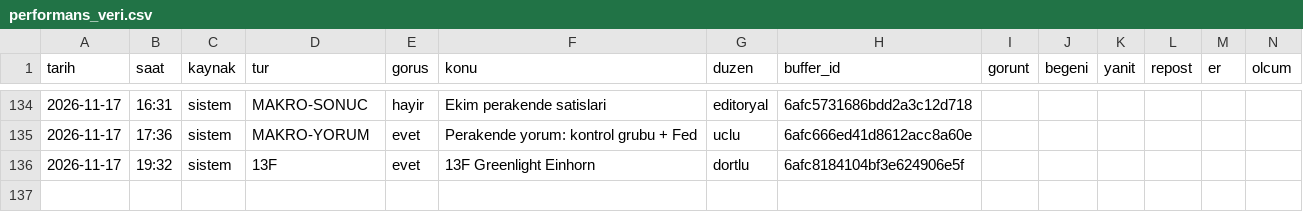
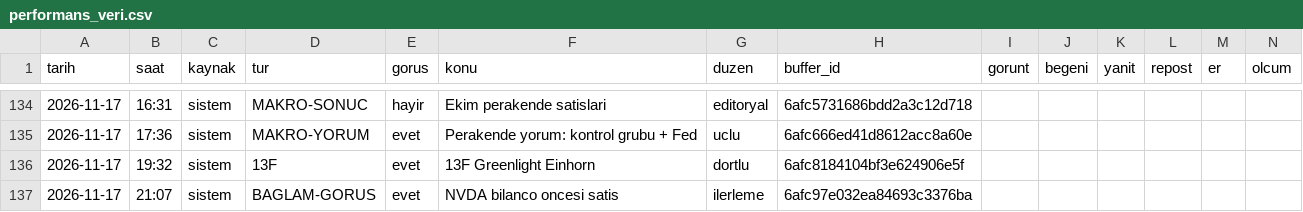
Before and after one commit to enesuludg6-debug/kontra-gorsel, a CSV file: invest/performans_veri.csv, drawn as a sheet; only a part is shown, gaps mark what is left out.

```diff
--- a/invest/performans_veri.csv
+++ b/invest/performans_veri.csv
@@ -136 +136,2 @@ tarih,saat,kaynak,tur,gorus,konu,duzen,buffer_id,gorunt,begeni,yanit,repost,er,o
 2026-11-17,19:32,sistem,13F,evet,13F Greenlight Einhorn,dortlu,6afc8184104bf3e624906e5f,,,,,,
+2026-11-17,21:07,sistem,BAGLAM-GORUS,evet,NVDA bilanco oncesi satis,ilerleme,6afc97e032ea84693c3376ba,,,,,,
```
Also changed, not shown: 4 other files.
